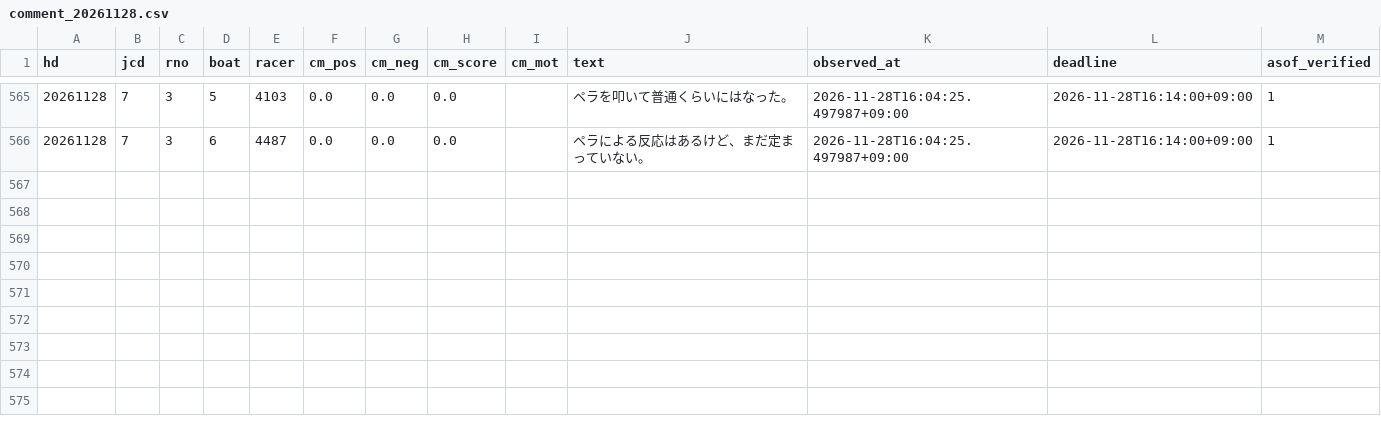
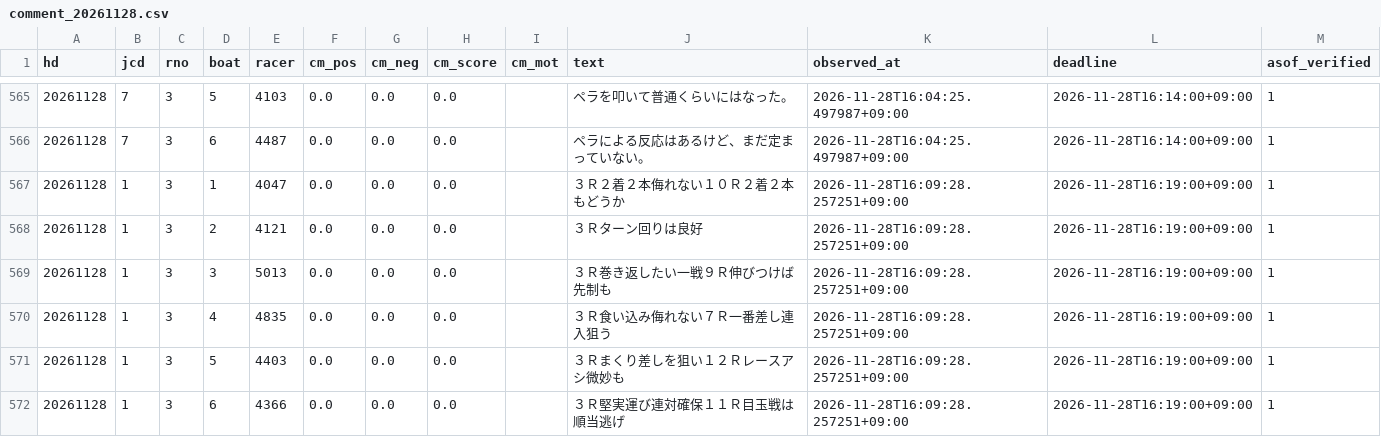
Before and after one commit to pocha2525/boatrace-ai, a CSV file: logs/comment_20261128.csv, drawn as a sheet; only a part is shown, gaps mark what is left out.

```diff
--- a/logs/comment_20261128.csv
+++ b/logs/comment_20261128.csv
@@ -2132 +2132,7 @@ hd,jcd,rno,boat,racer,cm_pos,cm_neg,cm_score,cm_mot,text,observed_at,deadline,as
 20261128,7,3,6,4487,0.0,0.0,0.0,,ペラによる反応はあるけど、まだ定まっていない。,2026-11-28T16:04:25.497987+09:00,2026-11-28T16:14:00+09:00,1
+20261128,1,3,1,4047,0.0,0.0,0.0,,３Ｒ２着２本侮れない１０Ｒ２着２本もどうか,2026-11-28T16:09:28.257251+09:00,2026-11-28T16:19:00+09:00,1
+20261128,1,3,2,4121,0.0,0.0,0.0,,３Ｒターン回りは良好,2026-11-28T16:09:28.257251+09:00,2026-11-28T16:19:00+09:00,1
+20261128,1,3,3,5013,0.0,0.0,0.0,,３Ｒ巻き返したい一戦９Ｒ伸びつけば先制も,2026-11-28T16:09:28.257251+09:00,2026-11-28T16:19:00+09:00,1
+20261128,1,3,4,4835,0.0,0.0,0.0,,３Ｒ食い込み侮れない７Ｒ一番差し連入狙う,2026-11-28T16:09:28.257251+09:00,2026-11-28T16:19:00+09:00,1
+20261128,1,3,5,4403,0.0,0.0,0.0,,３Ｒまくり差しを狙い１２Ｒレースアシ微妙も,2026-11-28T16:09:28.257251+09:00,2026-11-28T16:19:00+09:00,1
+20261128,1,3,6,4366,0.0,0.0,0.0,,３Ｒ堅実運び連対確保１１Ｒ目玉戦は順当逃げ,2026-11-28T16:09:28.257251+09:00,2026-11-28T16:19:00+09:00,1
```
Also changed, not shown: logs/20261128.csv, logs/before_20261128.csv, 5 other files.
